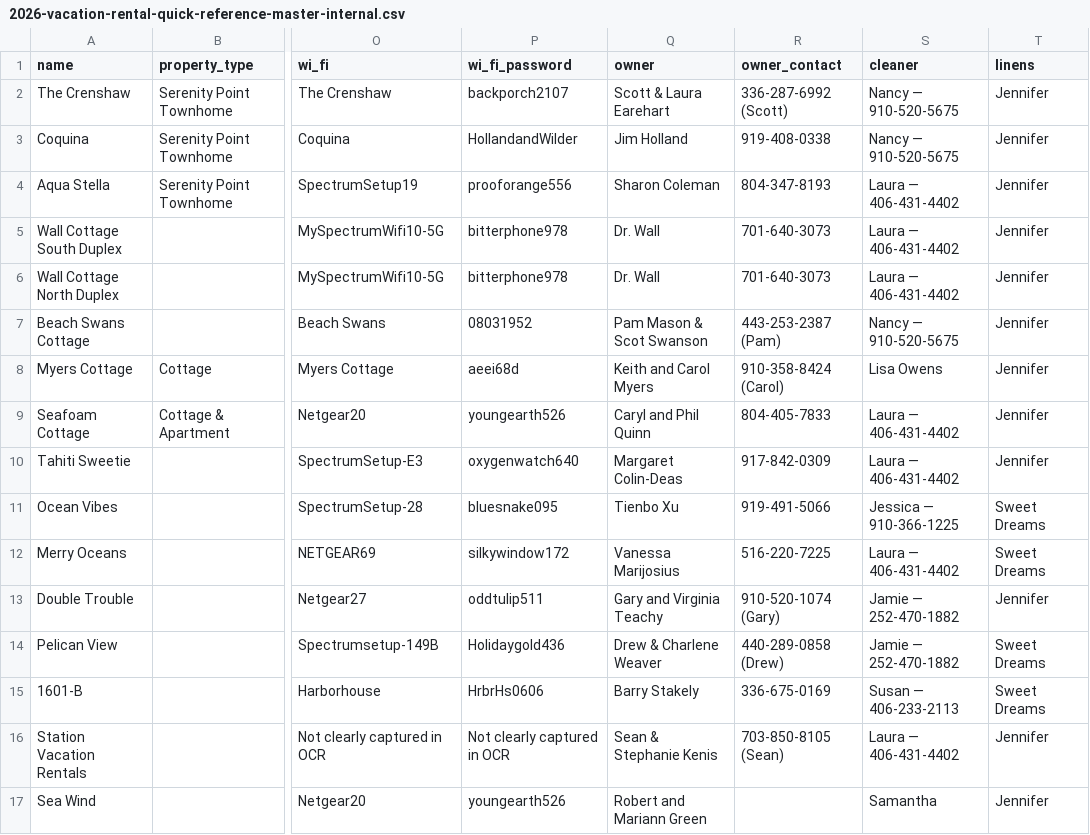
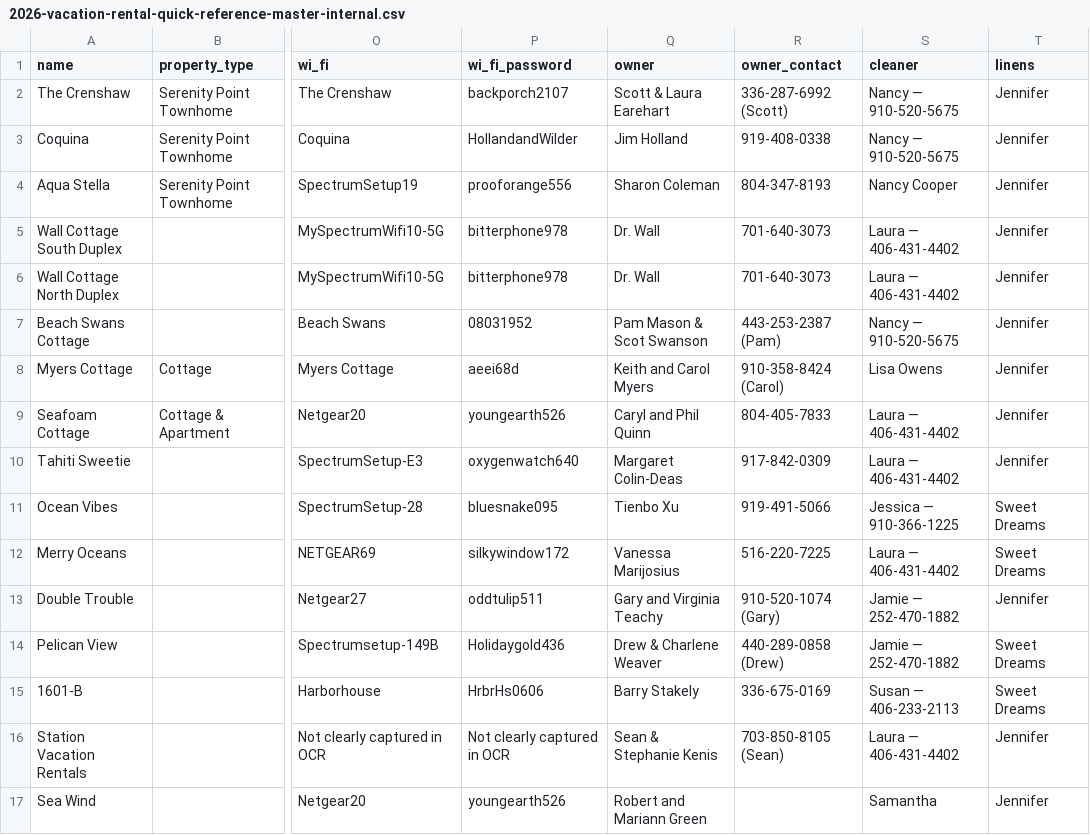
Before and after one commit to benmyersrealtor/vacation-rental-website, a CSV file: vacation-rentals/2026-vacation-rental-quick-reference-master-internal.csv, drawn as a sheet; only a part is shown, gaps mark what is left out; the diff names each change by its address in the sheet, - before the commit and + after, or states it on an @@ line.

Commit message:
Update Aqua Stella cleaner to Nancy Cooper

```diff
--- a/vacation-rentals/2026-vacation-rental-quick-reference-master-internal.csv
+++ b/vacation-rentals/2026-vacation-rental-quick-reference-master-internal.csv
-S4 (cleaner): Laura — 406-431-4402
+S4 (cleaner): Nancy Cooper
```
Also changed, not shown: 4 other files.
